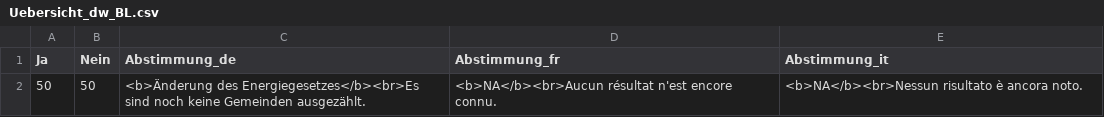
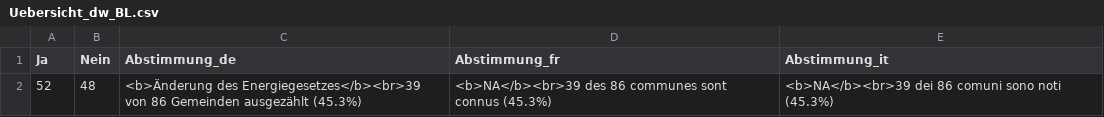
Before and after one commit to awp-finanznachrichten/lena_juni2024, a CSV file: Output_Overviews/Uebersicht_dw_BL.csv, drawn as a sheet; removed rows and columns are numbered as before the commit, all else as after; the diff names each change by its address in the sheet, - before the commit and + after, or states it on an @@ line.

```diff
--- a/Output_Overviews/Uebersicht_dw_BL.csv
+++ b/Output_Overviews/Uebersicht_dw_BL.csv
-row 2: 50 | 50 | <b>Änderung des Energiegesetzes</b><br>Es sind noch keine Gemeinden ausgezählt. | <b>NA</b><br>Aucun résultat n'est encore connu. | <b>NA</b><br>Nessun risultato è ancora noto.
+row 2: 52 | 48 | <b>Änderung des Energiegesetzes</b><br>39 von 86 Gemeinden ausgezählt (45.3%) | <b>NA</b><br>39 des 86 communes sont connus (45.3%) | <b>NA</b><br>39 dei 86 comuni sono noti (45.3%)
```
Also changed, not shown: Output_Overviews/Uebersicht_dw_AG.csv, Output_Overviews/Uebersicht_dw_SZ.csv, 3 other files.
